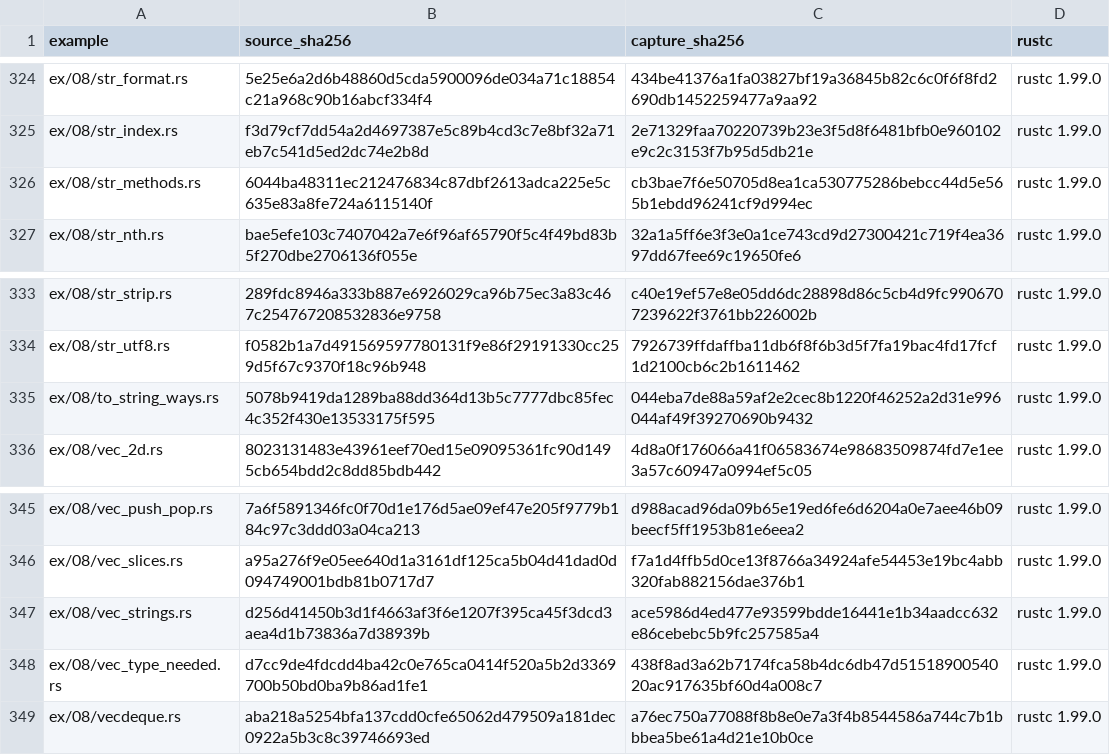
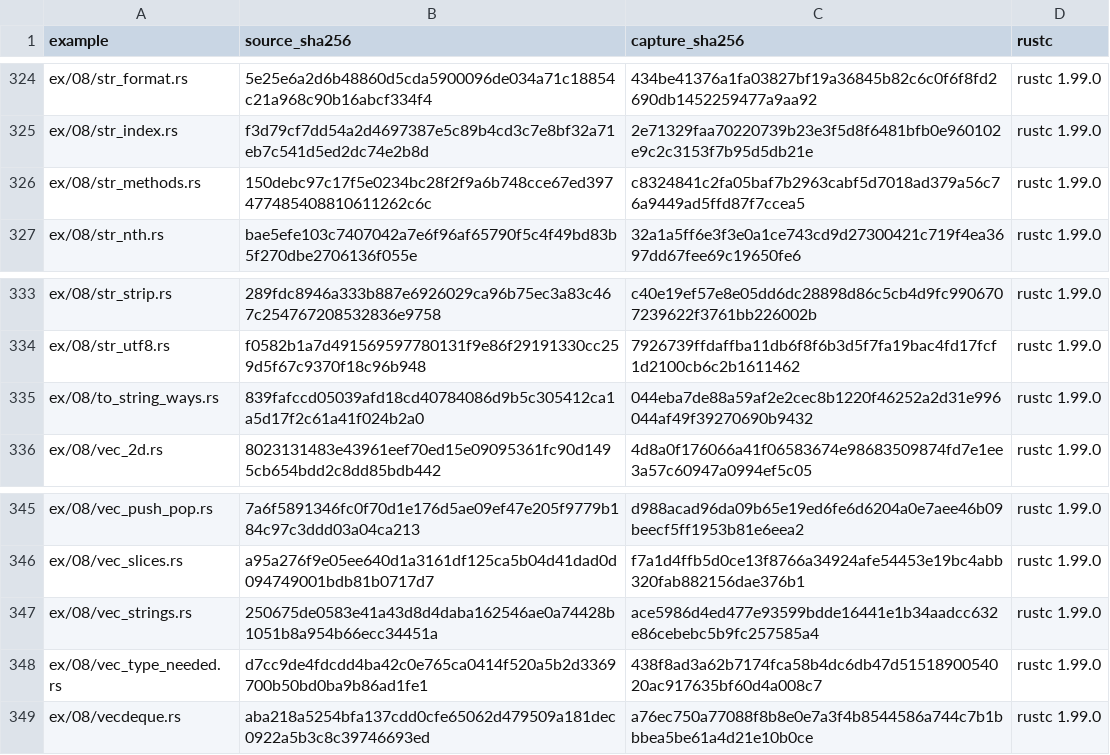
Before and after one commit to chobocho/treasure_house, a TSV file: rust/out/MANIFEST.tsv, drawn as a sheet; only a part is shown, gaps mark what is left out.

```diff
--- a/rust/out/MANIFEST.tsv
+++ b/rust/out/MANIFEST.tsv
@@ -325,3 +325,3 @@ ex/08/str_format.rs	5e25e6a2d6b48860d5cda5900096de034a71c18854c21a968c90b16abcf3
 ex/08/str_index.rs	f3d79cf7dd54a2d4697387e5c89b4cd3c7e8bf32a71eb7c541d5ed2dc74e2b8d	2e71329faa70220739b23e3f5d8f6481bfb0e960102e9c2c3153f7b95d5db21e	rustc 1.99.0
-ex/08/str_methods.rs	6044ba48311ec212476834c87dbf2613adca225e5c635e83a8fe724a6115140f	cb3bae7f6e50705d8ea1ca530775286bebcc44d5e565b1ebdd96241cf9d994ec	rustc 1.99.0
+ex/08/str_methods.rs	150debc97c17f5e0234bc28f2f9a6b748cce67ed397477485408810611262c6c	c8324841c2fa05baf7b2963cabf5d7018ad379a56c76a9449ad5ffd87f7ccea5	rustc 1.99.0
 ex/08/str_nth.rs	bae5efe103c7407042a7e6f96af65790f5c4f49bd83b5f270dbe2706136f055e	32a1a5ff6e3f3e0a1ce743cd9d27300421c719f4ea3697dd67fee69c19650fe6	rustc 1.99.0
@@ -334,3 +334,3 @@ ex/08/str_strip.rs	289fdc8946a333b887e6926029ca96b75ec3a83c467c254767208532836e9
 ex/08/str_utf8.rs	f0582b1a7d491569597780131f9e86f29191330cc259d5f67c9370f18c96b948	7926739ffdaffba11db6f8f6b3d5f7fa19bac4fd17fcf1d2100cb6c2b1611462	rustc 1.99.0
-ex/08/to_string_ways.rs	5078b9419da1289ba88dd364d13b5c7777dbc85fec4c352f430e13533175f595	044eba7de88a59af2e2cec8b1220f46252a2d31e996044af49f39270690b9432	rustc 1.99.0
+ex/08/to_string_ways.rs	839fafccd05039afd18cd40784086d9b5c305412ca1a5d17f2c61a41f024b2a0	044eba7de88a59af2e2cec8b1220f46252a2d31e996044af49f39270690b9432	rustc 1.99.0
 ex/08/vec_2d.rs	8023131483e43961eef70ed15e09095361fc90d1495cb654bdd2c8dd85bdb442	4d8a0f176066a41f06583674e98683509874fd7e1ee3a57c60947a0994ef5c05	rustc 1.99.0
@@ -346,3 +346,3 @@ ex/08/vec_push_pop.rs	7a6f5891346fc0f70d1e176d5ae09ef47e205f9779b184c97c3ddd03a0
 ex/08/vec_slices.rs	a95a276f9e05ee640d1a3161df125ca5b04d41dad0d094749001bdb81b0717d7	f7a1d4ffb5d0ce13f8766a34924afe54453e19bc4abb320fab882156dae376b1	rustc 1.99.0
-ex/08/vec_strings.rs	d256d41450b3d1f4663af3f6e1207f395ca45f3dcd3aea4d1b73836a7d38939b	ace5986d4ed477e93599bdde16441e1b34aadcc632e86cebebc5b9fc257585a4	rustc 1.99.0
+ex/08/vec_strings.rs	250675de0583e41a43d8d4daba162546ae0a74428b1051b8a954b66ecc34451a	ace5986d4ed477e93599bdde16441e1b34aadcc632e86cebebc5b9fc257585a4	rustc 1.99.0
 ex/08/vec_type_needed.rs	d7cc9de4fdcdd4ba42c0e765ca0414f520a5b2d3369700b50bd0ba9b86ad1fe1	438f8ad3a62b7174fca58b4dc6db47d5151890054020ac917635bf60d4a008c7	rustc 1.99.0
```
Also changed, not shown: 12 other files.
